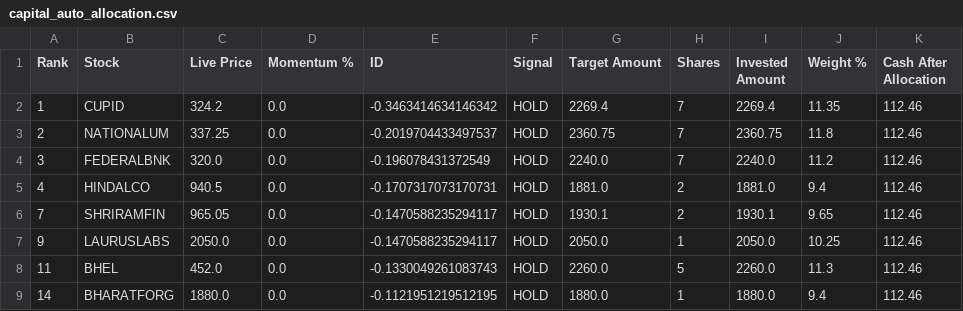
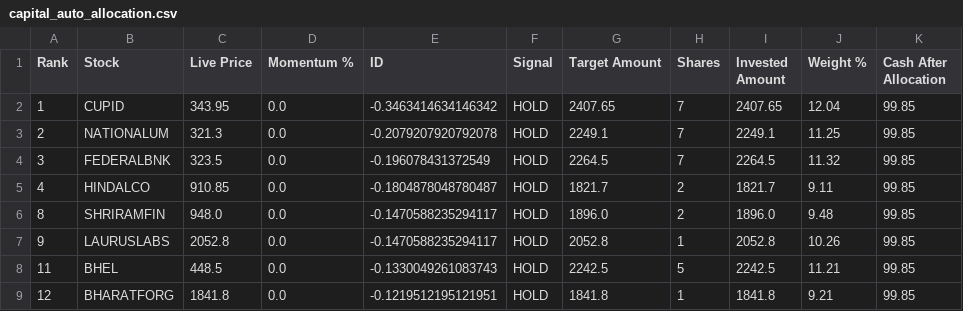
Before and after one commit to balasankar041-lang/moment, a CSV file: capital_auto_allocation.csv, drawn as a sheet; only a part is shown; the diff covers the shown part only.

```diff
--- a/capital_auto_allocation.csv
+++ b/capital_auto_allocation.csv
@@ -1,9 +1,9 @@
 Rank,Stock,Live Price,Momentum %,ID,Signal,Target Amount,Shares,Invested Amount,Weight %,Cash After Allocation
-1,CUPID,324.2,0.0,-0.3463414634146342,HOLD,2269.4,7,2269.4,11.35,112.46
-2,NATIONALUM,337.25,0.0,-0.2019704433497537,HOLD,2360.75,7,2360.75,11.8,112.46
-3,FEDERALBNK,320.0,0.0,-0.196078431372549,HOLD,2240.0,7,2240.0,11.2,112.46
-4,HINDALCO,940.5,0.0,-0.1707317073170731,HOLD,1881.0,2,1881.0,9.4,112.46
-7,SHRIRAMFIN,965.05,0.0,-0.1470588235294117,HOLD,1930.1,2,1930.1,9.65,112.46
-9,LAURUSLABS,2050.0,0.0,-0.1470588235294117,HOLD,2050.0,1,2050.0,10.25,112.46
-11,BHEL,452.0,0.0,-0.1330049261083743,HOLD,2260.0,5,2260.0,11.3,112.46
-14,BHARATFORG,1880.0,0.0,-0.1121951219512195,HOLD,1880.0,1,1880.0,9.4,112.46
+1,CUPID,343.95,0.0,-0.3463414634146342,HOLD,2407.65,7,2407.65,12.04,99.85
+2,NATIONALUM,321.3,0.0,-0.2079207920792078,HOLD,2249.1,7,2249.1,11.25,99.85
+3,FEDERALBNK,323.5,0.0,-0.196078431372549,HOLD,2264.5,7,2264.5,11.32,99.85
+4,HINDALCO,910.85,0.0,-0.1804878048780487,HOLD,1821.7,2,1821.7,9.11,99.85
+8,SHRIRAMFIN,948.0,0.0,-0.1470588235294117,HOLD,1896.0,2,1896.0,9.48,99.85
+9,LAURUSLABS,2052.8,0.0,-0.1470588235294117,HOLD,2052.8,1,2052.8,10.26,99.85
+11,BHEL,448.5,0.0,-0.1330049261083743,HOLD,2242.5,5,2242.5,11.21,99.85
+12,BHARATFORG,1841.8,0.0,-0.1219512195121951,HOLD,1841.8,1,1841.8,9.21,99.85
```
Also changed, not shown: 1 added row, 1 removed row and 8 edited cells elsewhere in this file.
